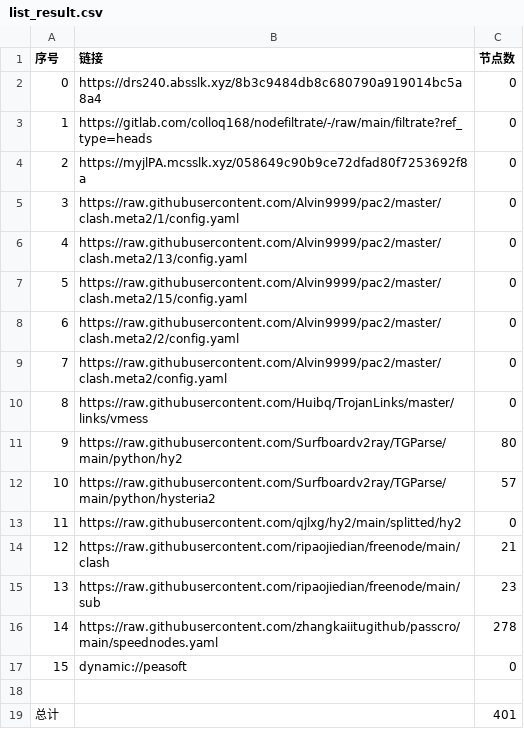
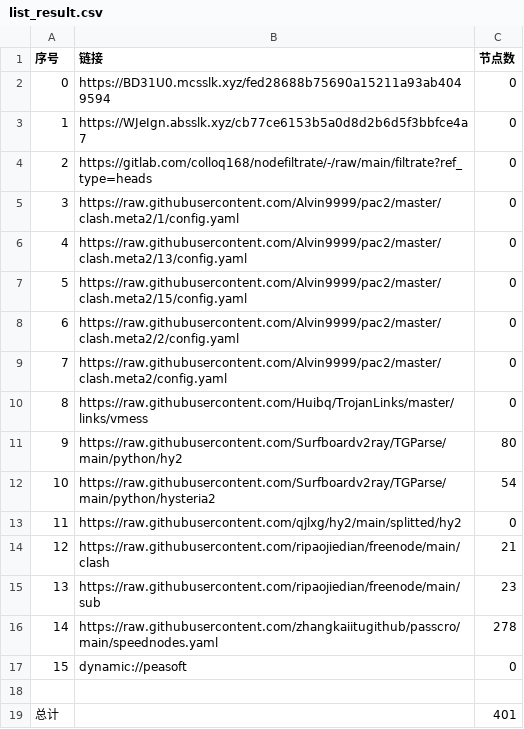
Before and after one commit to hicass-1102/AutoMergePublicNodes, a CSV file: list_result.csv, drawn as a sheet.

```diff
--- a/list_result.csv
+++ b/list_result.csv
@@ -1,5 +1,5 @@
 序号,链接,节点数
-0,https://drs240.absslk.xyz/8b3c9484db8c680790a919014bc5a8a4,0
-1,https://gitlab.com/colloq168/nodefiltrate/-/raw/main/filtrate?ref_type=heads,0
-2,https://myjlPA.mcsslk.xyz/058649c90b9ce72dfad80f7253692f8a,0
+0,https://BD31U0.mcsslk.xyz/fed28688b75690a15211a93ab4049594,0
+1,https://WJeIgn.absslk.xyz/cb77ce6153b5a0d8d2b6d5f3bbfce4a7,0
+2,https://gitlab.com/colloq168/nodefiltrate/-/raw/main/filtrate?ref_type=heads,0
 3,https://raw.githubusercontent.com/Alvin9999/pac2/master/clash.meta2/1/config.yaml,0
@@ -11,3 +11,3 @@
 9,https://raw.githubusercontent.com/Surfboardv2ray/TGParse/main/python/hy2,80
-10,https://raw.githubusercontent.com/Surfboardv2ray/TGParse/main/python/hysteria2,57
+10,https://raw.githubusercontent.com/Surfboardv2ray/TGParse/main/python/hysteria2,54
 11,https://raw.githubusercontent.com/qjlxg/hy2/main/splitted/hy2,0
```
Also changed, not shown: 7 other files.
